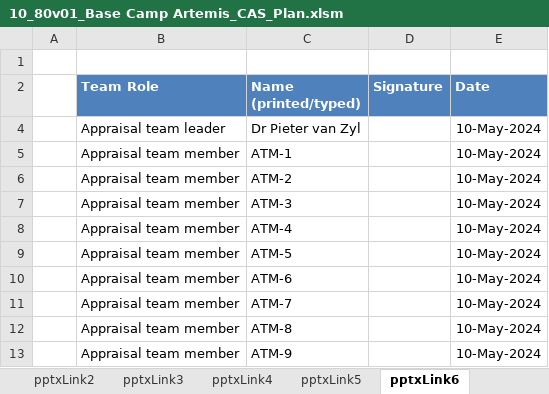
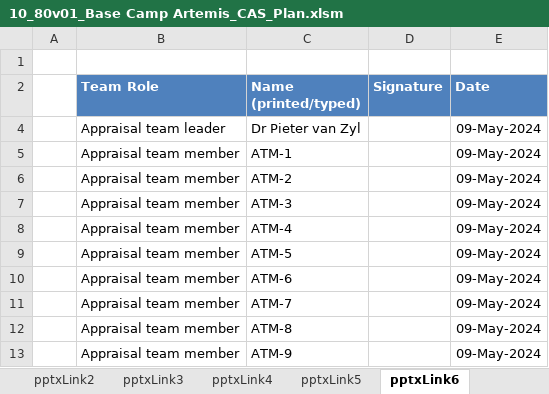
Before and after one commit to DemixTech/CMMITools, an Excel workbook: 2024-05-04to05-10 (A5) C384400 NASA/10_80v01_Base Camp Artemis_CAS_Plan.xlsm, sheet pptxLink6, drawn as a sheet; values as stored, in another font and other column widths than the file's, no borders; the diff names each change by its address in the sheet, - before the commit and + after, or states it on an @@ line.

```diff
--- a/2024-05-04to05-10 (A5) C384400 NASA/10_80v01_Base Camp Artemis_CAS_Plan.xlsm (sheet pptxLink6)
+++ b/2024-05-04to05-10 (A5) C384400 NASA/10_80v01_Base Camp Artemis_CAS_Plan.xlsm (sheet pptxLink6)
-E4:E13 (Date): 10-May-2024
+E4:E13 (Date): 09-May-2024
```
Also changed, not shown: sheet P1-OrgScope, sheet Planning, sheet P1PA-R, sheet pptxCover, sheet Emails, sheet ScheduleISACA, hidden cells, charts or pictures.
